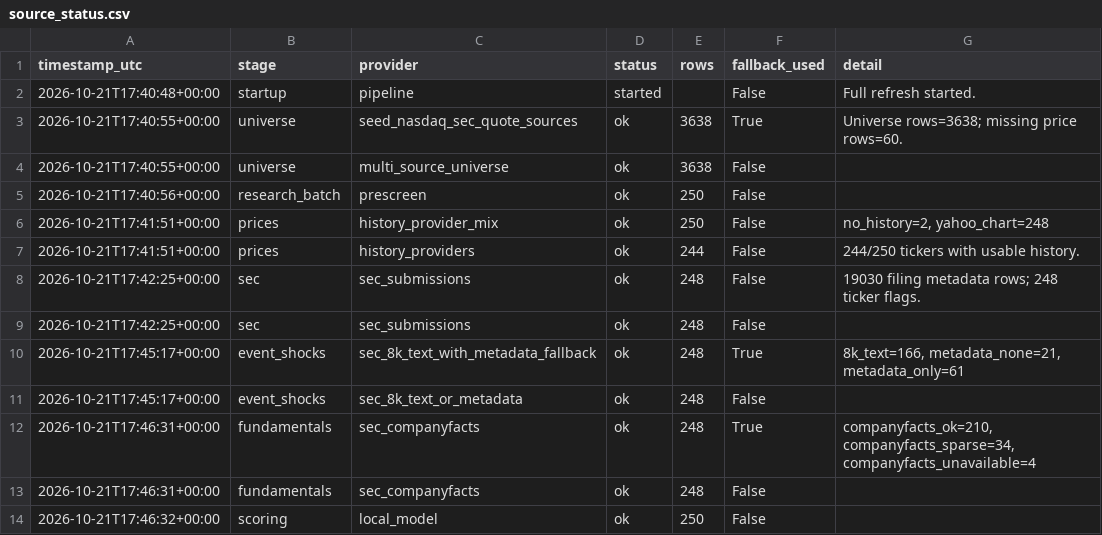
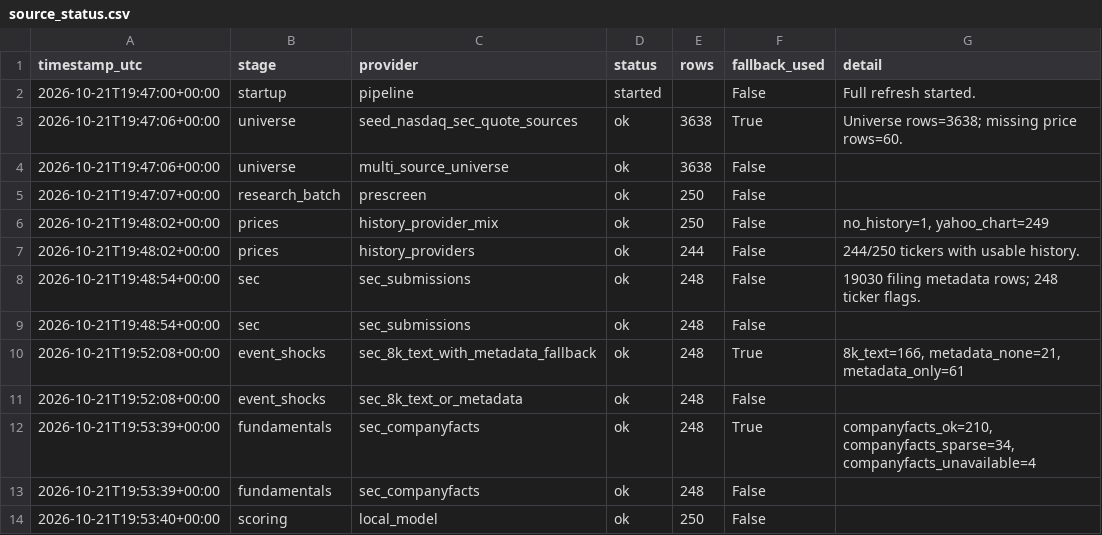
Before and after one commit to Kastnermj/mysterymachine, a CSV file: data/processed/source_status.csv, drawn as a sheet.

```diff
--- a/data/processed/source_status.csv
+++ b/data/processed/source_status.csv
@@ -1,14 +1,14 @@
 timestamp_utc,stage,provider,status,rows,fallback_used,detail
-2026-10-21T17:40:48+00:00,startup,pipeline,started,,False,Full refresh started.
-2026-10-21T17:40:55+00:00,universe,seed_nasdaq_sec_quote_sources,ok,3638,True,Universe rows=3638; missing price rows=60.
-2026-10-21T17:40:55+00:00,universe,multi_source_universe,ok,3638,False,
-2026-10-21T17:40:56+00:00,research_batch,prescreen,ok,250,False,
-2026-10-21T17:41:51+00:00,prices,history_provider_mix,ok,250,False,"no_history=2, yahoo_chart=248"
-2026-10-21T17:41:51+00:00,prices,history_providers,ok,244,False,244/250 tickers with usable history.
-2026-10-21T17:42:25+00:00,sec,sec_submissions,ok,248,False,19030 filing metadata rows; 248 ticker flags.
-2026-10-21T17:42:25+00:00,sec,sec_submissions,ok,248,False,
-2026-10-21T17:45:17+00:00,event_shocks,sec_8k_text_with_metadata_fallback,ok,248,True,"8k_text=166, metadata_none=21, metadata_only=61"
-2026-10-21T17:45:17+00:00,event_shocks,sec_8k_text_or_metadata,ok,248,False,
-2026-10-21T17:46:31+00:00,fundamentals,sec_companyfacts,ok,248,True,"companyfacts_ok=210, companyfacts_sparse=34, companyfacts_unavailable=4"
-2026-10-21T17:46:31+00:00,fundamentals,sec_companyfacts,ok,248,False,
-2026-10-21T17:46:32+00:00,scoring,local_model,ok,250,False,
+2026-10-21T19:47:00+00:00,startup,pipeline,started,,False,Full refresh started.
+2026-10-21T19:47:06+00:00,universe,seed_nasdaq_sec_quote_sources,ok,3638,True,Universe rows=3638; missing price rows=60.
+2026-10-21T19:47:06+00:00,universe,multi_source_universe,ok,3638,False,
+2026-10-21T19:47:07+00:00,research_batch,prescreen,ok,250,False,
+2026-10-21T19:48:02+00:00,prices,history_provider_mix,ok,250,False,"no_history=1, yahoo_chart=249"
+2026-10-21T19:48:02+00:00,prices,history_providers,ok,244,False,244/250 tickers with usable history.
+2026-10-21T19:48:54+00:00,sec,sec_submissions,ok,248,False,19030 filing metadata rows; 248 ticker flags.
+2026-10-21T19:48:54+00:00,sec,sec_submissions,ok,248,False,
+2026-10-21T19:52:08+00:00,event_shocks,sec_8k_text_with_metadata_fallback,ok,248,True,"8k_text=166, metadata_none=21, metadata_only=61"
+2026-10-21T19:52:08+00:00,event_shocks,sec_8k_text_or_metadata,ok,248,False,
+2026-10-21T19:53:39+00:00,fundamentals,sec_companyfacts,ok,248,True,"companyfacts_ok=210, companyfacts_sparse=34, companyfacts_unavailable=4"
+2026-10-21T19:53:39+00:00,fundamentals,sec_companyfacts,ok,248,False,
+2026-10-21T19:53:40+00:00,scoring,local_model,ok,250,False,
```
Also changed, not shown: data/processed/event_shocks.csv, data/processed/price_history_features.csv, 7 other files.
